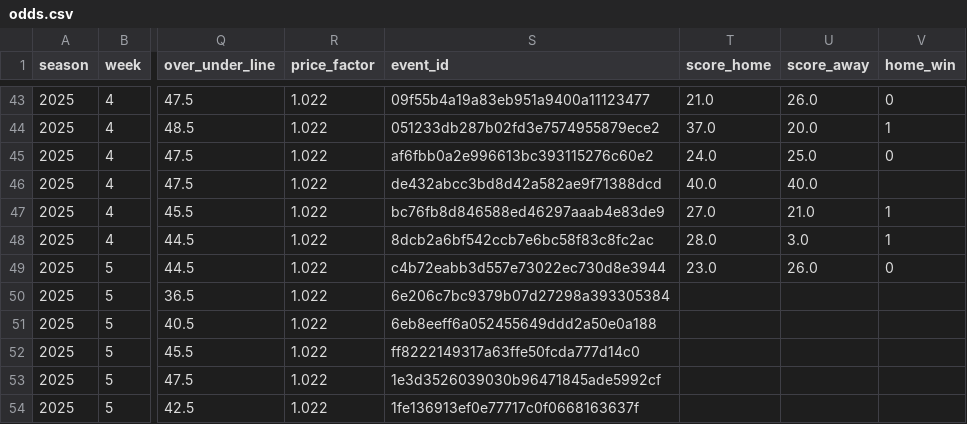
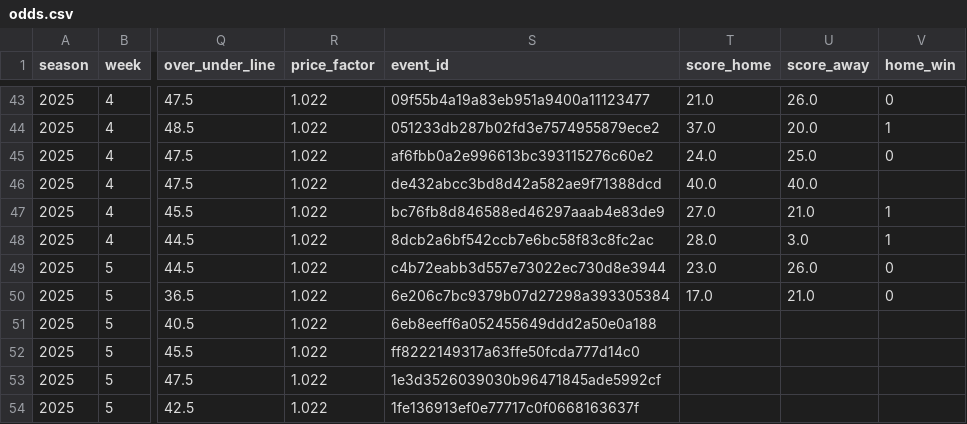
Before and after one commit to luisesantamaria/nfl-betting, a CSV file: data/live/odds.csv, drawn as a sheet; only a part is shown, gaps mark what is left out; the diff names each change by its address in the sheet, - before the commit and + after, or states it on an @@ line.

```diff
--- a/data/live/odds.csv
+++ b/data/live/odds.csv
-T50 (score_home): (empty)
+T50 (score_home): 17.0
-U50 (score_away): (empty)
+U50 (score_away): 21.0
-V50 (home_win): (empty)
+V50 (home_win): 0
```
